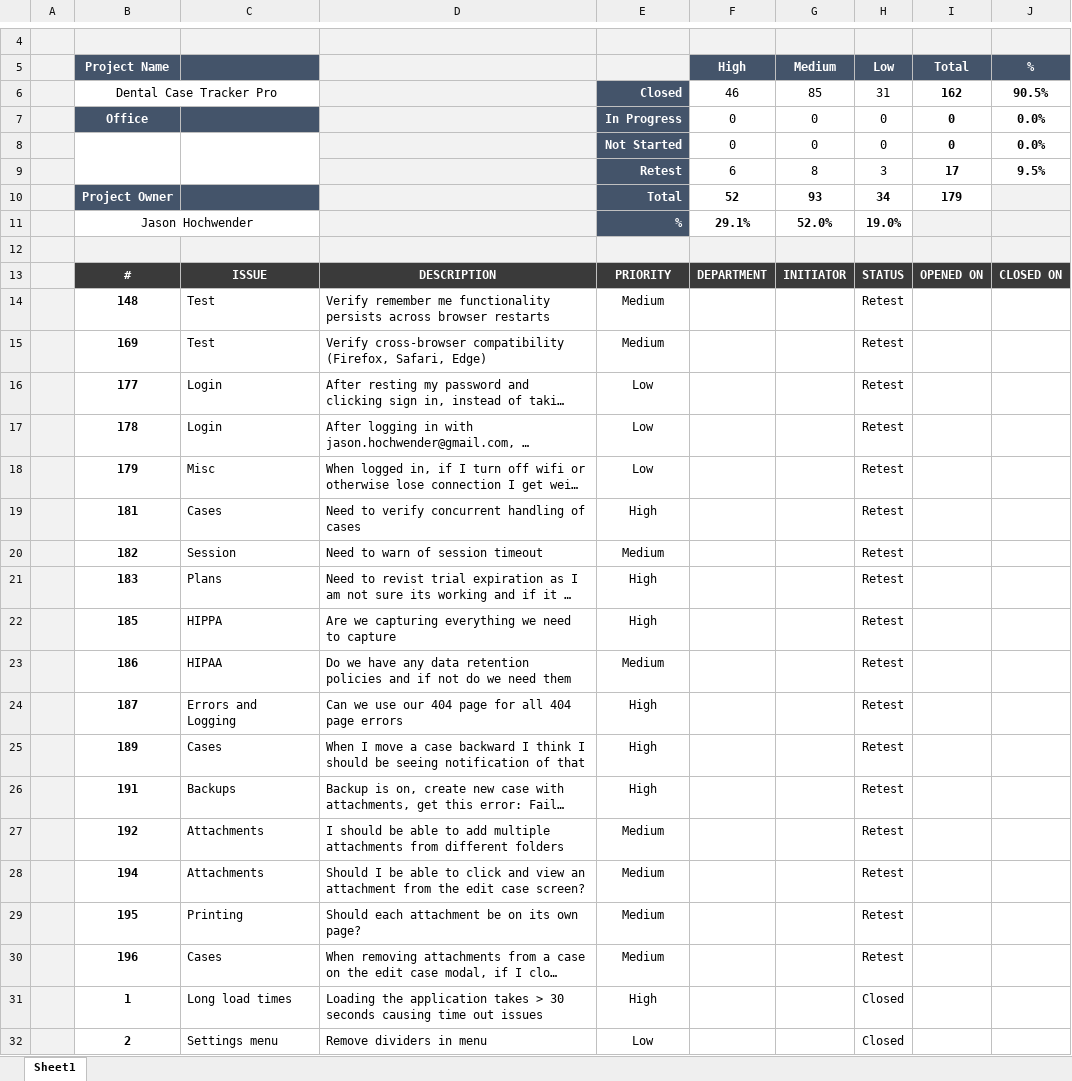
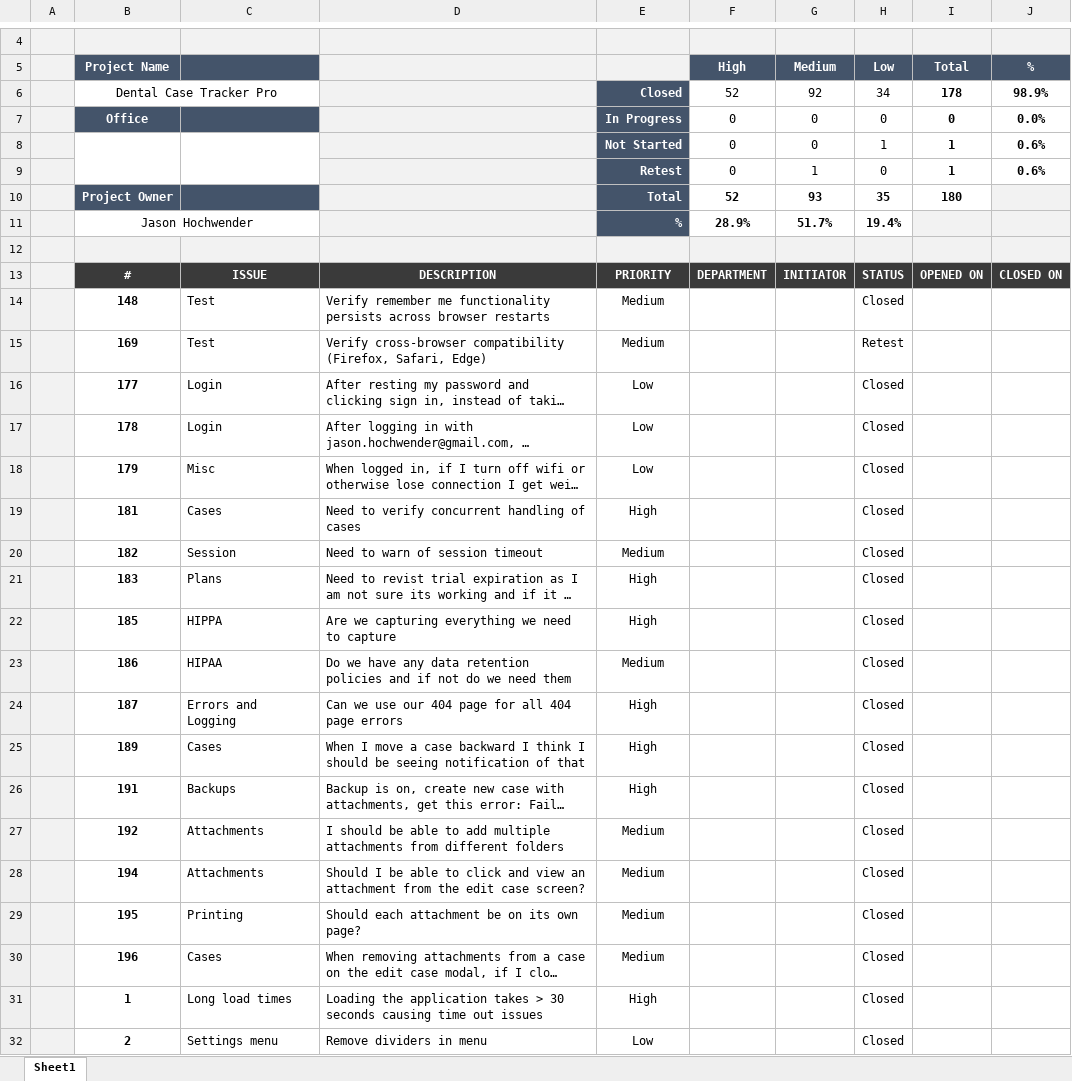
Before and after one commit to jasonhochwender/DentaTrak, an Excel workbook: documentation/Issue Tracker.xlsx, sheet Sheet1, drawn as a sheet; only a part is shown, gaps mark what is left out; long unchanged cells end in …; values as stored, in another font and other column widths than the file's, no borders; charts and pictures and conditional formats and table styles not drawn; removed rows and columns are numbered as before the commit, all else as after; the diff covers the shown part only; the diff names each change by its address in the sheet, - before the commit and + after, or states it on an @@ line.

```diff
--- a/documentation/Issue Tracker.xlsx (sheet Sheet1)
+++ b/documentation/Issue Tracker.xlsx (sheet Sheet1)
-F6 (High): 46
+F6 (High): 52
-G6 (Medium): 85
+G6 (Medium): 92
-H6 (Low): 31
+H6 (Low): 34
-I6 (Total): 162
+I6 (Total): 178
-J6 (%): 90.5%
+J6 (%): 98.9%
-H8 (Low): 0
+H8 (Low): 1
-I8 (Total): 0
+I8 (Total): 1
-J8 (%): 0.0%
+J8 (%): 0.6%
-row 9:  |  |  |  | Retest | 6 | 8 | 3 | 17 | 9.5%
+row 9:  |  |  |  | Retest | 0 | 1 | 0 | 1 | 0.6%
-H10 (Low): 34
+H10 (Low): 35
-I10 (Total): 179
+I10 (Total): 180
-F11 (High): 29.1%
+F11 (High): 28.9%
-G11 (Medium): 52.0%
+G11 (Medium): 51.7%
-H11 (Low): 19.0%
+H11 (Low): 19.4%
-H14 (Low): Retest
+H14 (Low): Closed
-H16:H30 (Low): Retest
+H16:H30 (Low): Closed
```
Also changed, not shown: 1 added row elsewhere in this sheet, 6 other files.
